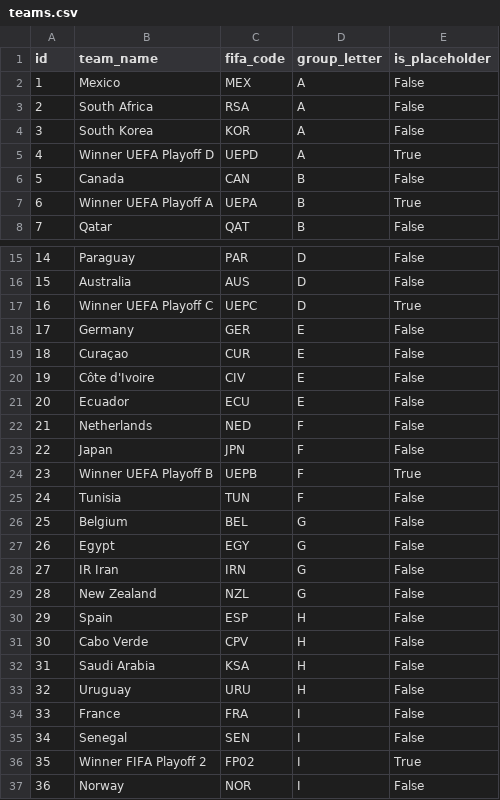
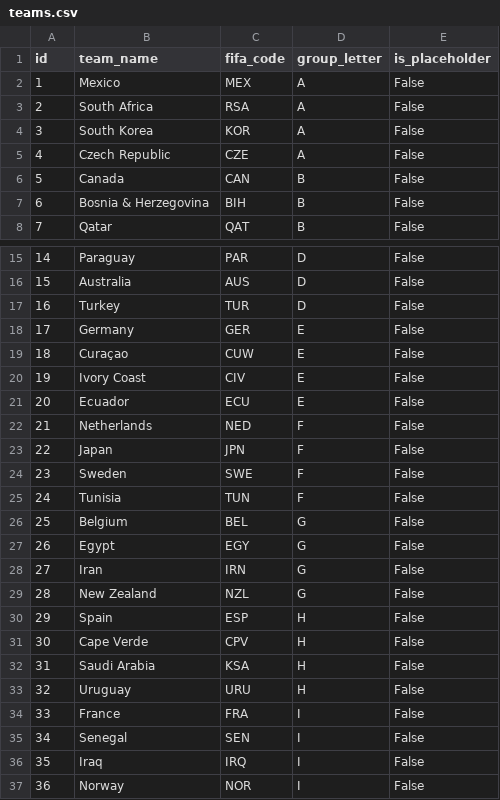
Before and after one commit to mithin-thomas/worldcup-predictor, a CSV file: data/teams.csv, drawn as a sheet; only a part is shown, gaps mark what is left out; the diff covers the shown part only.

```diff
--- a/data/teams.csv
+++ b/data/teams.csv
@@ -4,5 +4,5 @@ id,team_name,fifa_code,group_letter,is_placeholder
 3,South Korea,KOR,A,False
-4,Winner UEFA Playoff D,UEPD,A,True
+4,Czech Republic,CZE,A,False
 5,Canada,CAN,B,False
-6,Winner UEFA Playoff A,UEPA,B,True
+6,Bosnia & Herzegovina,BIH,B,False
 7,Qatar,QAT,B,False
@@ -16,6 +16,6 @@ id,team_name,fifa_code,group_letter,is_placeholder
 15,Australia,AUS,D,False
-16,Winner UEFA Playoff C,UEPC,D,True
+16,Turkey,TUR,D,False
 17,Germany,GER,E,False
-18,Curaçao,CUR,E,False
-19,Côte d'Ivoire,CIV,E,False
+18,Curaçao,CUW,E,False
+19,Ivory Coast,CIV,E,False
 20,Ecuador,ECU,E,False
@@ -23,3 +23,3 @@ id,team_name,fifa_code,group_letter,is_placeholder
 22,Japan,JPN,F,False
-23,Winner UEFA Playoff B,UEPB,F,True
+23,Sweden,SWE,F,False
 24,Tunisia,TUN,F,False
@@ -27,6 +27,6 @@ id,team_name,fifa_code,group_letter,is_placeholder
 26,Egypt,EGY,G,False
-27,IR Iran,IRN,G,False
+27,Iran,IRN,G,False
 28,New Zealand,NZL,G,False
 29,Spain,ESP,H,False
-30,Cabo Verde,CPV,H,False
+30,Cape Verde,CPV,H,False
 31,Saudi Arabia,KSA,H,False
@@ -35,3 +35,3 @@ id,team_name,fifa_code,group_letter,is_placeholder
 34,Senegal,SEN,I,False
-35,Winner FIFA Playoff 2,FP02,I,True
+35,Iraq,IRQ,I,False
 36,Norway,NOR,I,False
```
Also changed, not shown: 3 edited cells elsewhere in this file, data/matches.csv, 3 other files.
